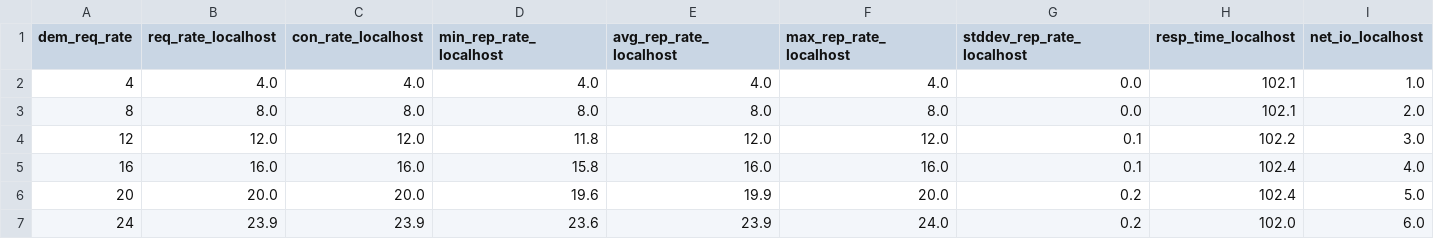
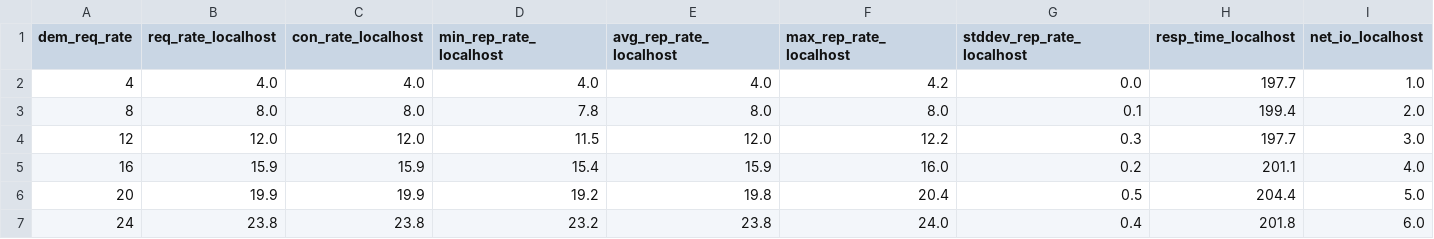
Before and after one commit to mmcgrana/ruby-webserver-test, a TSV file: results/puma-sleep-ruby.tsv, drawn as a sheet; only a part is shown; the diff covers the shown part only; the diff names each change by its address in the sheet, - before the commit and + after, or states it on an @@ line.

```diff
--- a/results/puma-sleep-ruby.tsv
+++ b/results/puma-sleep-ruby.tsv
-F2 (max_rep_rate_localhost): 4.0
+F2 (max_rep_rate_localhost): 4.2
-H2 (resp_time_localhost): 102.1
+H2 (resp_time_localhost): 197.7
-D3 (min_rep_rate_localhost): 8.0
+D3 (min_rep_rate_localhost): 7.8
-G3 (stddev_rep_rate_localhost): 0.0
+G3 (stddev_rep_rate_localhost): 0.1
-H3 (resp_time_localhost): 102.1
+H3 (resp_time_localhost): 199.4
-D4 (min_rep_rate_localhost): 11.8
+D4 (min_rep_rate_localhost): 11.5
-F4 (max_rep_rate_localhost): 12.0
+F4 (max_rep_rate_localhost): 12.2
-G4 (stddev_rep_rate_localhost): 0.1
+G4 (stddev_rep_rate_localhost): 0.3
-H4 (resp_time_localhost): 102.2
+H4 (resp_time_localhost): 197.7
-B5 (req_rate_localhost): 16.0
+B5 (req_rate_localhost): 15.9
-C5 (con_rate_localhost): 16.0
+C5 (con_rate_localhost): 15.9
-D5 (min_rep_rate_localhost): 15.8
+D5 (min_rep_rate_localhost): 15.4
-E5 (avg_rep_rate_localhost): 16.0
+E5 (avg_rep_rate_localhost): 15.9
-G5 (stddev_rep_rate_localhost): 0.1
+G5 (stddev_rep_rate_localhost): 0.2
-H5 (resp_time_localhost): 102.4
+H5 (resp_time_localhost): 201.1
-B6 (req_rate_localhost): 20.0
+B6 (req_rate_localhost): 19.9
-C6 (con_rate_localhost): 20.0
+C6 (con_rate_localhost): 19.9
-D6 (min_rep_rate_localhost): 19.6
+D6 (min_rep_rate_localhost): 19.2
-E6 (avg_rep_rate_localhost): 19.9
+E6 (avg_rep_rate_localhost): 19.8
-F6 (max_rep_rate_localhost): 20.0
+F6 (max_rep_rate_localhost): 20.4
-G6 (stddev_rep_rate_localhost): 0.2
+G6 (stddev_rep_rate_localhost): 0.5
-H6 (resp_time_localhost): 102.4
+H6 (resp_time_localhost): 204.4
-B7 (req_rate_localhost): 23.9
+B7 (req_rate_localhost): 23.8
-C7 (con_rate_localhost): 23.9
+C7 (con_rate_localhost): 23.8
-D7 (min_rep_rate_localhost): 23.6
+D7 (min_rep_rate_localhost): 23.2
-E7 (avg_rep_rate_localhost): 23.9
+E7 (avg_rep_rate_localhost): 23.8
-G7 (stddev_rep_rate_localhost): 0.2
+G7 (stddev_rep_rate_localhost): 0.4
-H7 (resp_time_localhost): 102.0
+H7 (resp_time_localhost): 201.8
```
Also changed, not shown: 75 edited cells elsewhere in this file, results/puma-sleep-pg.tsv, 9 other files.
